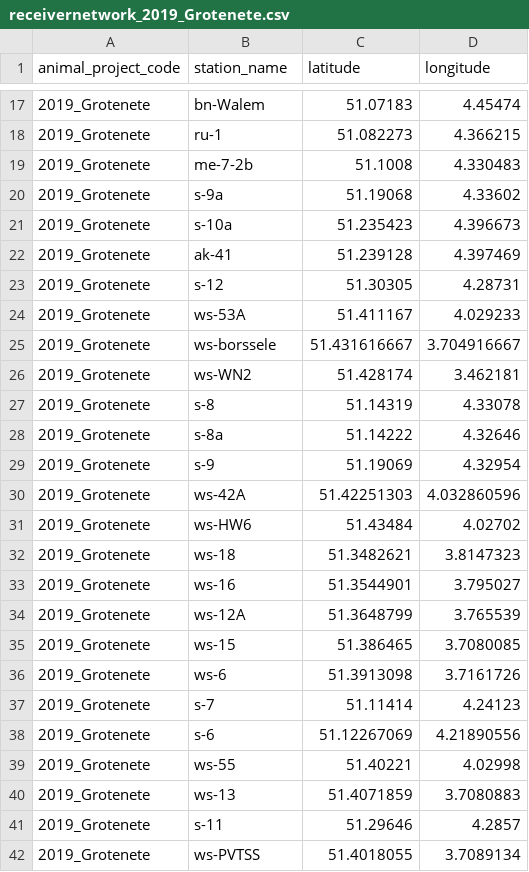
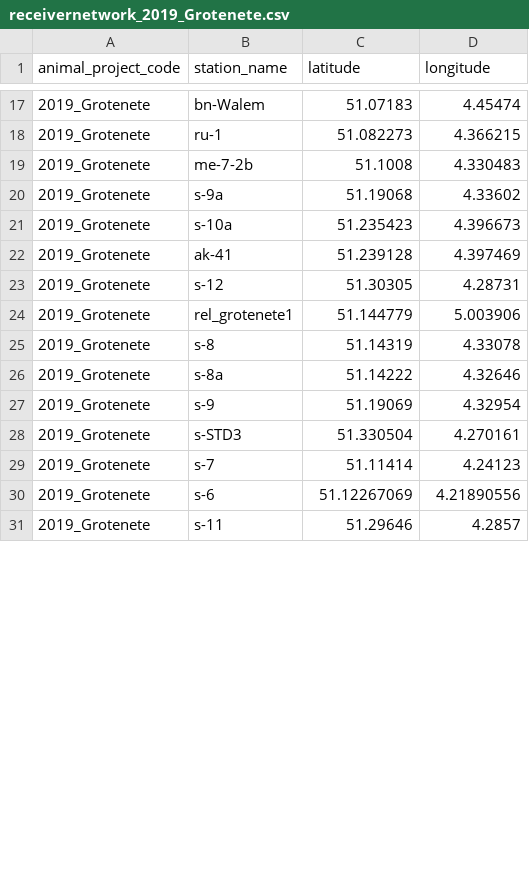
Before and after one commit to inbo/fish-tracking, a CSV file: scripts/receiver_distance_analysis/data/receivernetworks/receivernetwork_2019_Grotenete.csv, drawn as a sheet; only a part is shown, gaps mark what is left out; the diff covers the shown part only.

Commit message:
remove old grote nete distance network

```diff
--- a/scripts/receiver_distance_analysis/data/receivernetworks/receivernetwork_2019_Grotenete.csv
+++ b/scripts/receiver_distance_analysis/data/receivernetworks/receivernetwork_2019_Grotenete.csv
@@ -24,3 +24 @@
-"2019_Grotenete","ws-53A",51.411167,4.029233
-"2019_Grotenete","ws-borssele",51.431616667,3.704916667
-"2019_Grotenete","ws-WN2",51.428174,3.462181
+2019_Grotenete,rel_grotenete1,51.144779,5.003906
@@ -30,7 +28 @@
-"2019_Grotenete","ws-42A",51.42251303,4.032860596
-"2019_Grotenete","ws-HW6",51.43484,4.02702
-"2019_Grotenete","ws-18",51.3482621,3.8147323
-"2019_Grotenete","ws-16",51.3544901,3.795027
-"2019_Grotenete","ws-12A",51.3648799,3.765539
-"2019_Grotenete","ws-15",51.386465,3.7080085
-"2019_Grotenete","ws-6",51.3913098,3.7161726
+2019_Grotenete,s-STD3,51.330504,4.270161
@@ -39,2 +30,0 @@
-"2019_Grotenete","ws-55",51.40221,4.02998
-"2019_Grotenete","ws-13",51.4071859,3.7080883
@@ -42 +31,0 @@
-"2019_Grotenete","ws-PVTSS",51.4018055,3.7089134
```
Also changed, not shown: 2 added rows, 22 removed rows and 1 edited cell elsewhere in this file, 1 other file.
